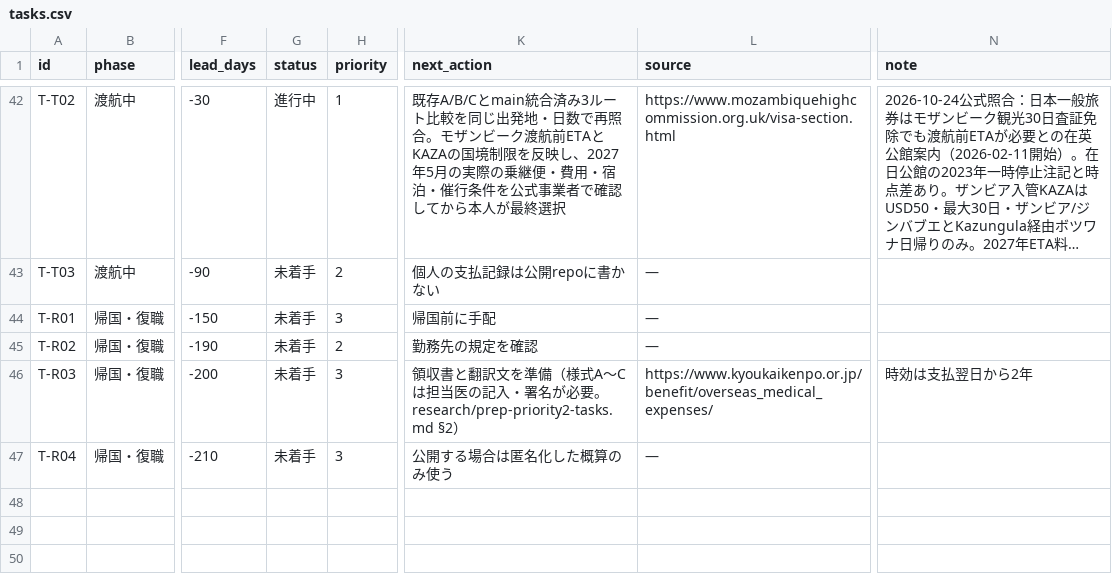
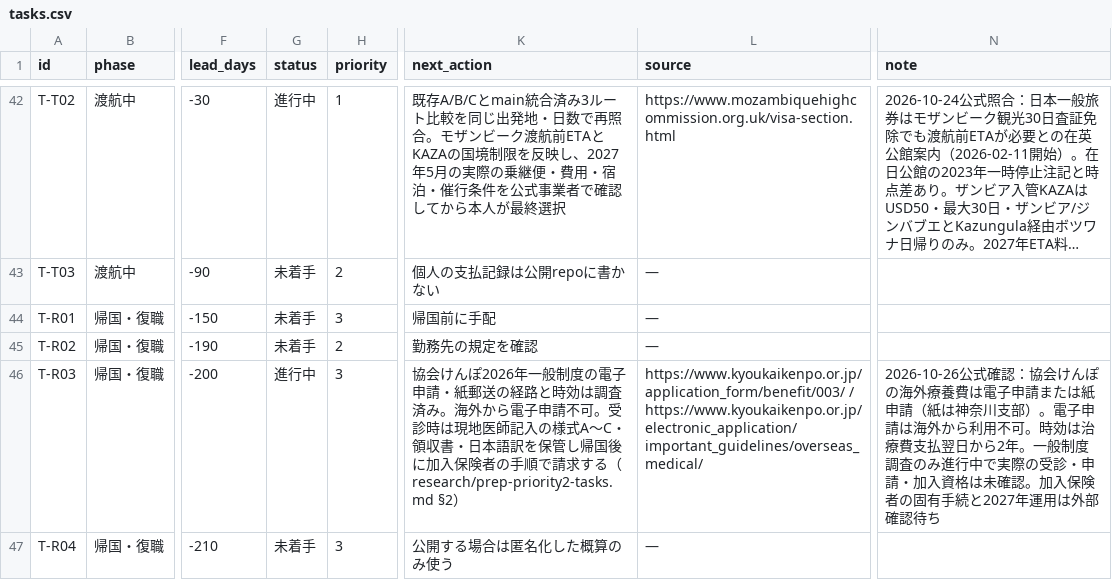
Before and after one commit to Rikkyhub/studying-abroad, a CSV file: data/tasks.csv, drawn as a sheet; only a part is shown, gaps mark what is left out; long unchanged cells end in …; the diff names each change by its address in the sheet, - before the commit and + after, or states it on an @@ line.

Commit message:
docs: clarify overseas medical claim channels and advance T-R03 research

```diff
--- a/data/tasks.csv
+++ b/data/tasks.csv
-G46 (status): 未着手
+G46 (status): 進行中
-K46 (next_action): 領収書と翻訳文を準備（様式A〜Cは担当医の記入・署名が必要。research/prep-priority2-tasks.md §2）
+K46 (next_action): 協会けんぽ2026年一般制度の電子申請・紙郵送の経路と時効は調査済み。海外から電子申請不可。受診時は現地医師記入の様式A〜C・領収書・日本語訳を保管し帰国後に加入保険者の手順で請求する（research/prep-priority2-tasks.md §2）
-L46 (source): https://www.kyoukaikenpo.or.jp/benefit/overseas_medical_expenses/
+L46 (source): https://www.kyoukaikenpo.or.jp/application_form/benefit/003/ / https://www.kyoukaikenpo.or.jp/electronic_application/important_guidelines/overseas_medical/
-N46 (note): 時効は支払翌日から2年
+N46 (note): 2026-10-26公式確認：協会けんぽの海外療養費は電子申請または紙申請（紙は神奈川支部）。電子申請は海外から利用不可。時効は治療費支払翌日から2年。一般制度調査のみ進行中で実際の受診・申請・加入資格は未確認。加入保険者の固有手続と2027年運用は外部確認待ち
```
Also changed, not shown: 1 other file.
